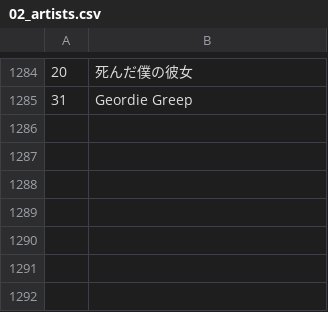
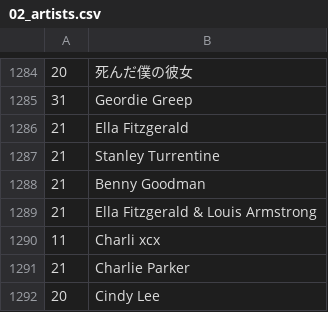
Before and after one commit to dbeley/playlist-versioning, a CSV file: files/02_artists.csv, drawn as a sheet; only a part is shown, gaps mark what is left out; the diff names each change by its address in the sheet, - before the commit and + after, or states it on an @@ line.

```diff
--- a/files/02_artists.csv
+++ b/files/02_artists.csv
+row 1286: 21 | Ella Fitzgerald
+row 1287: 21 | Stanley Turrentine
+row 1288: 21 | Benny Goodman
+row 1289: 21 | Ella Fitzgerald & Louis Armstrong
+row 1290: 11 | Charli xcx
+row 1291: 21 | Charlie Parker
+row 1292: 20 | Cindy Lee
```
Also changed, not shown: files/04_result-mplaylist.csv, 15 other files.
